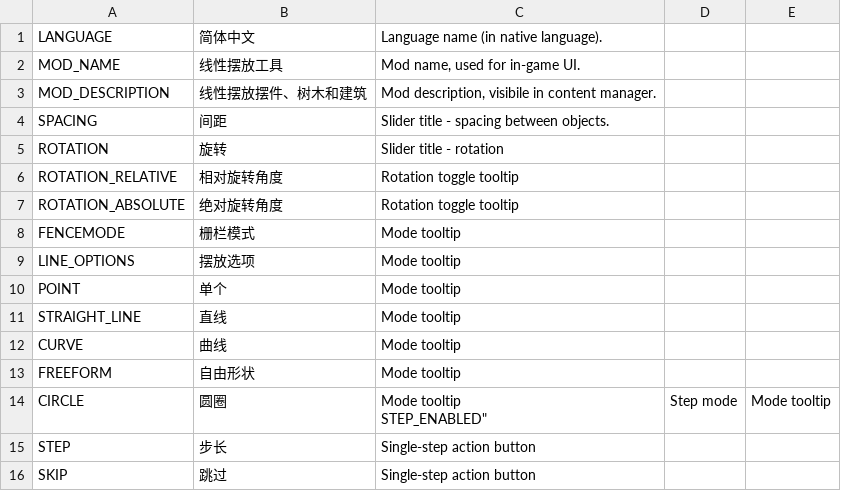
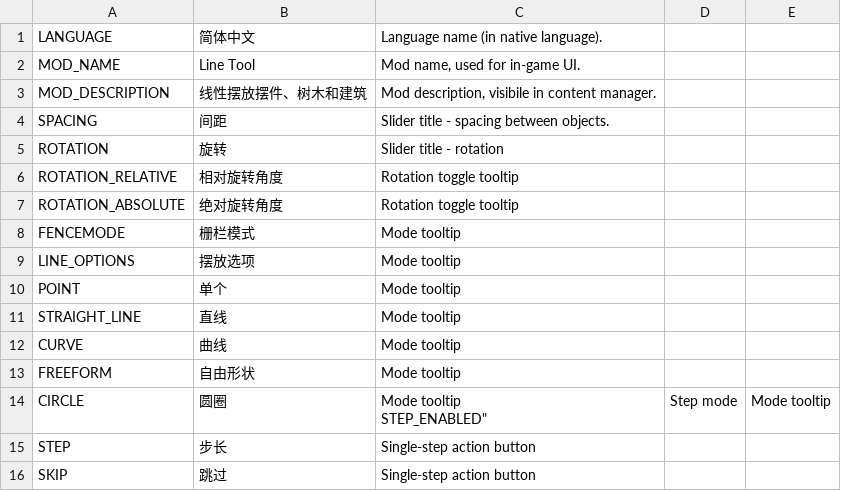
Before and after one commit to algernon-A/LineTool, a CSV file: Translations/zh-CN.csv, drawn as a sheet.

Commit message:
Update translations.

```diff
--- a/Translations/zh-CN.csv
+++ b/Translations/zh-CN.csv
@@ -1,3 +1,3 @@
 "LANGUAGE","简体中文","Language name (in native language)."
-"MOD_NAME","线性摆放工具","Mod name, used for in-game UI."
+"MOD_NAME","Line Tool","Mod name, used for in-game UI."
 "MOD_DESCRIPTION","线性摆放摆件、树木和建筑","Mod description, visibile in content manager."
```
